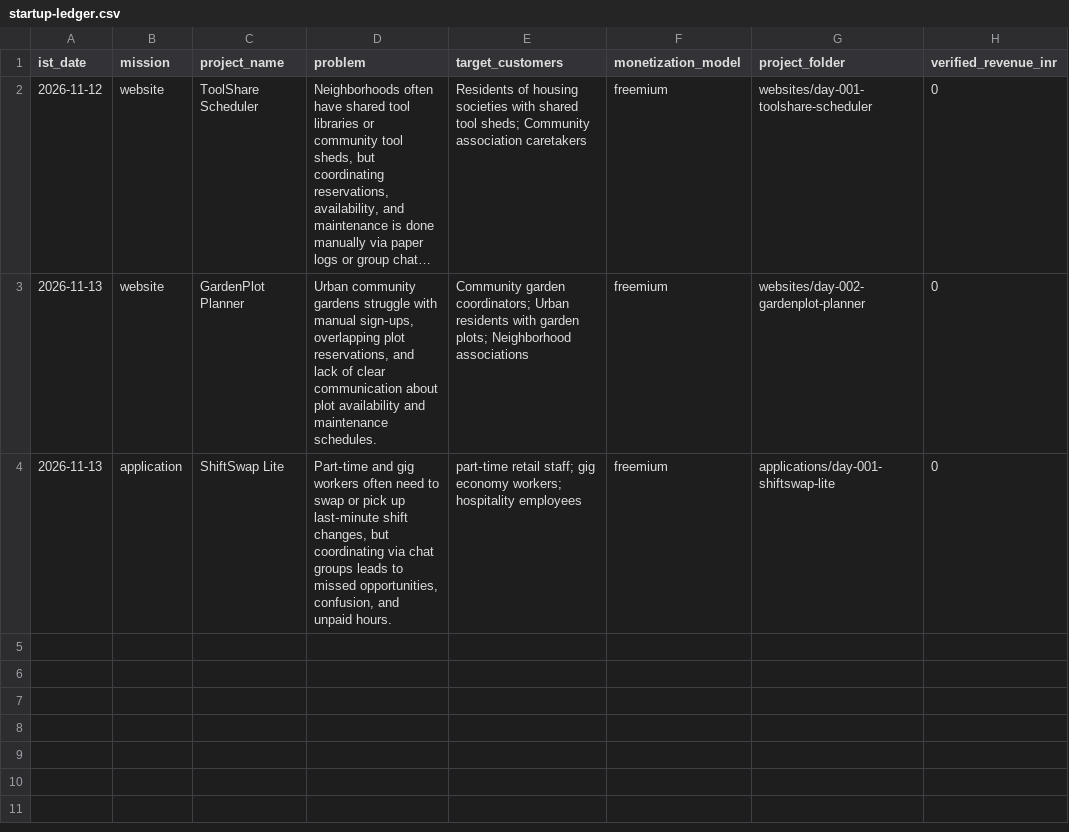
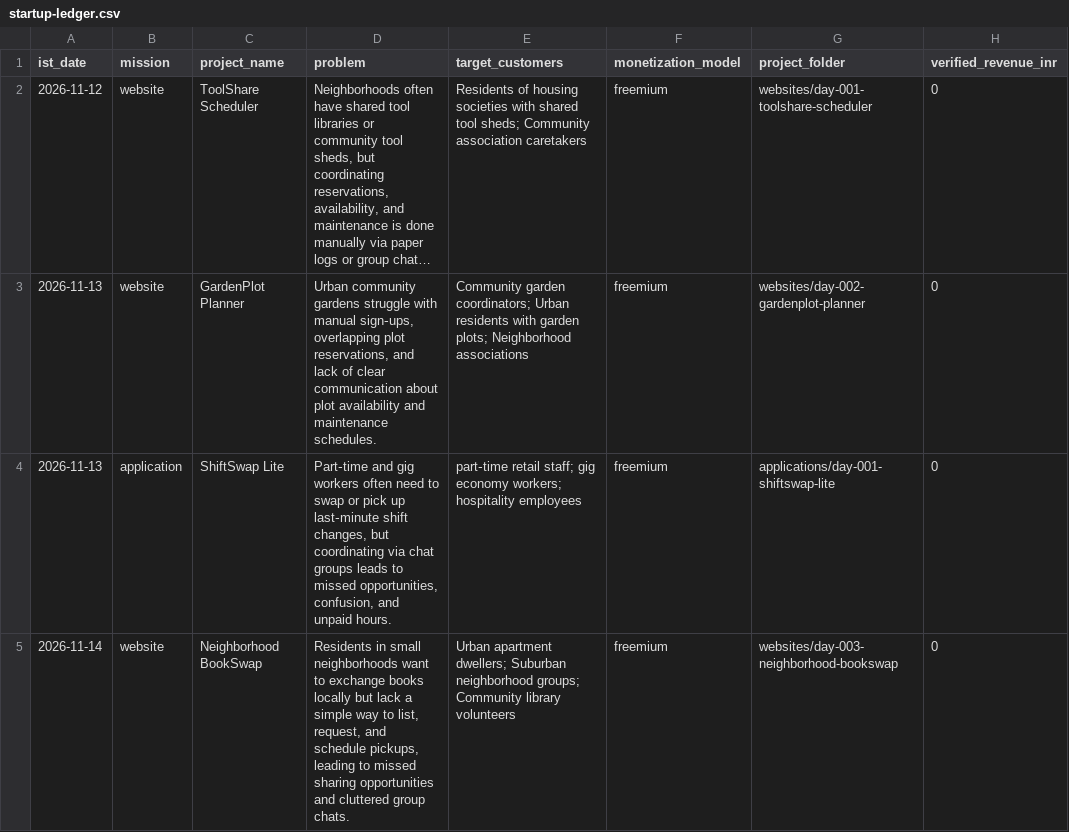
Before and after one commit to amalraj020-a11y/11am-office-work, a CSV file: reports/startup-ledger.csv, drawn as a sheet; long unchanged cells end in …; the diff names each change by its address in the sheet, - before the commit and + after, or states it on an @@ line.

Commit message:
build(website): Neighborhood BookSwap

```diff
--- a/reports/startup-ledger.csv
+++ b/reports/startup-ledger.csv
+row 5: 2026-11-14 | website | Neighborhood BookSwap | Residents in small neighborhoods want to exchange books locally but lack a simple way to list, request, and schedule pickups, leading to missed sharing opportunities and cluttered group chats. | Urban apartment dwellers; Suburban neighborhood groups; Community library volunteers | freemium | websites/day-003-neighborhood-bookswap | 0
```
Also changed, not shown: 8 other files.
